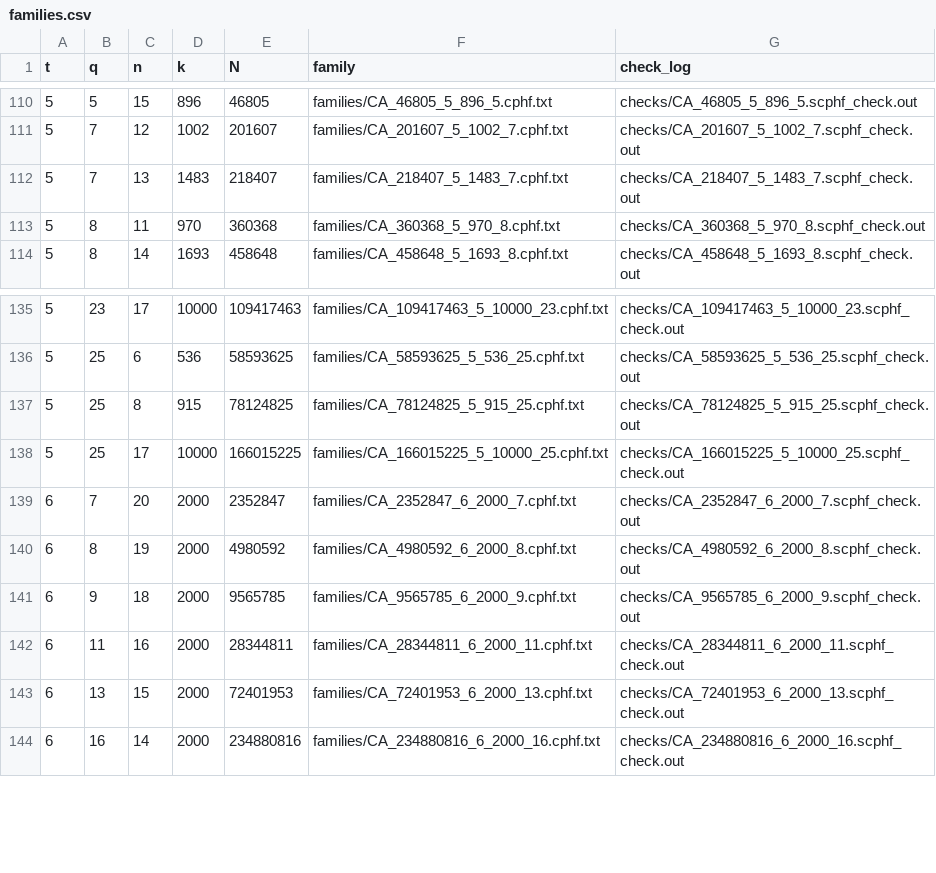
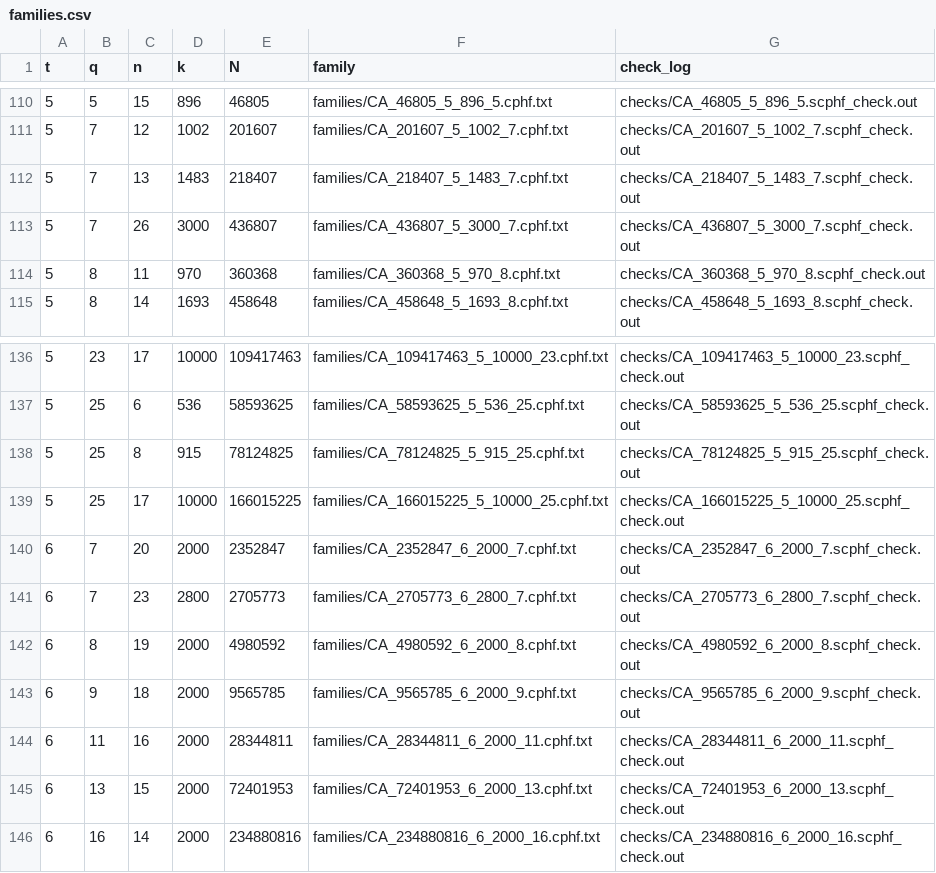
Before and after one commit to arhancanli/quantavane-covering-arrays, a CSV file: families.csv, drawn as a sheet; only a part is shown, gaps mark what is left out.

Commit message:
152 CPHFs, 399,780 improved cells: CA(2705773; 6, 2800, 7) and CA(436807; 5, 3000, 7)

```diff
--- a/families.csv
+++ b/families.csv
@@ -112,2 +112,3 @@ t,q,n,k,N,family,check_log
 5,7,13,1483,218407,families/CA_218407_5_1483_7.cphf.txt,checks/CA_218407_5_1483_7.scphf_check.out
+5,7,26,3000,436807,families/CA_436807_5_3000_7.cphf.txt,checks/CA_436807_5_3000_7.scphf_check.out
 5,8,11,970,360368,families/CA_360368_5_970_8.cphf.txt,checks/CA_360368_5_970_8.scphf_check.out
@@ -139,2 +140,3 @@ t,q,n,k,N,family,check_log
 6,7,20,2000,2352847,families/CA_2352847_6_2000_7.cphf.txt,checks/CA_2352847_6_2000_7.scphf_check.out
+6,7,23,2800,2705773,families/CA_2705773_6_2800_7.cphf.txt,checks/CA_2705773_6_2800_7.scphf_check.out
 6,8,19,2000,4980592,families/CA_4980592_6_2000_8.cphf.txt,checks/CA_4980592_6_2000_8.scphf_check.out
```
Also changed, not shown: 6 other files.
